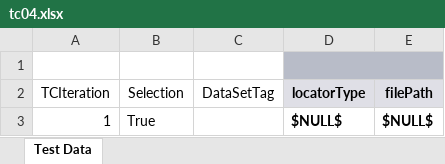
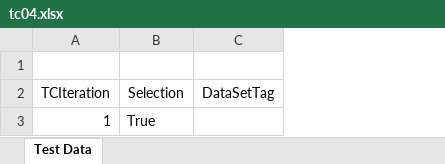
Before and after one commit to Rpatil3g/TestProject, an Excel workbook: Web3_projectdb/TestCases/tc04.xlsx, sheet Test Data, drawn as a sheet; values as stored, in another font and other column widths than the file's, no borders; the diff names each change by its address in the sheet, - before the commit and + after, or states it on an @@ line.

```diff
--- a/Web3_projectdb/TestCases/tc04.xlsx (sheet Test Data)
+++ b/Web3_projectdb/TestCases/tc04.xlsx (sheet Test Data)
-column D (locatorType), row 3: $NULL$
-column E (filePath), row 3: $NULL$
```
Also changed, not shown: 1 other file.
